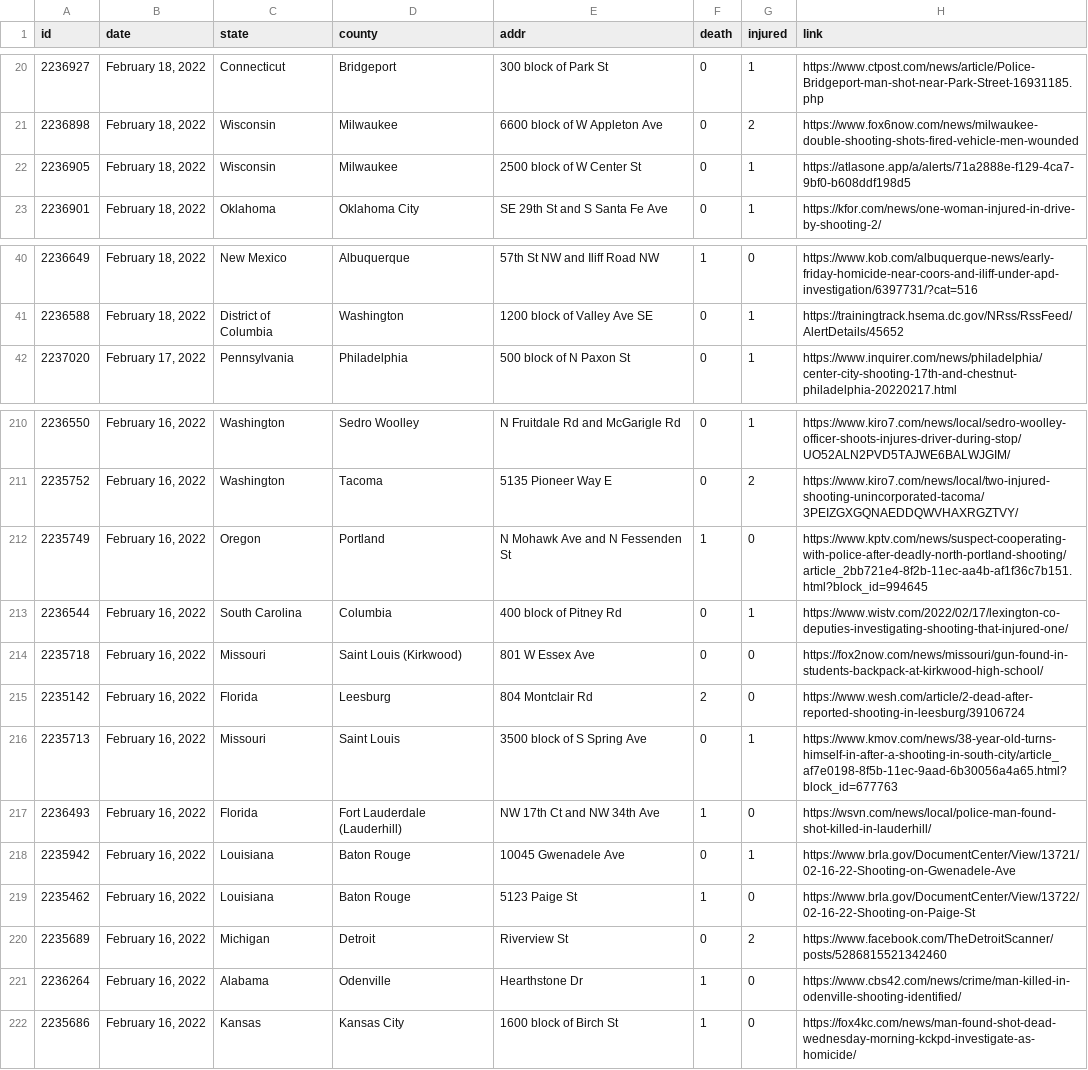
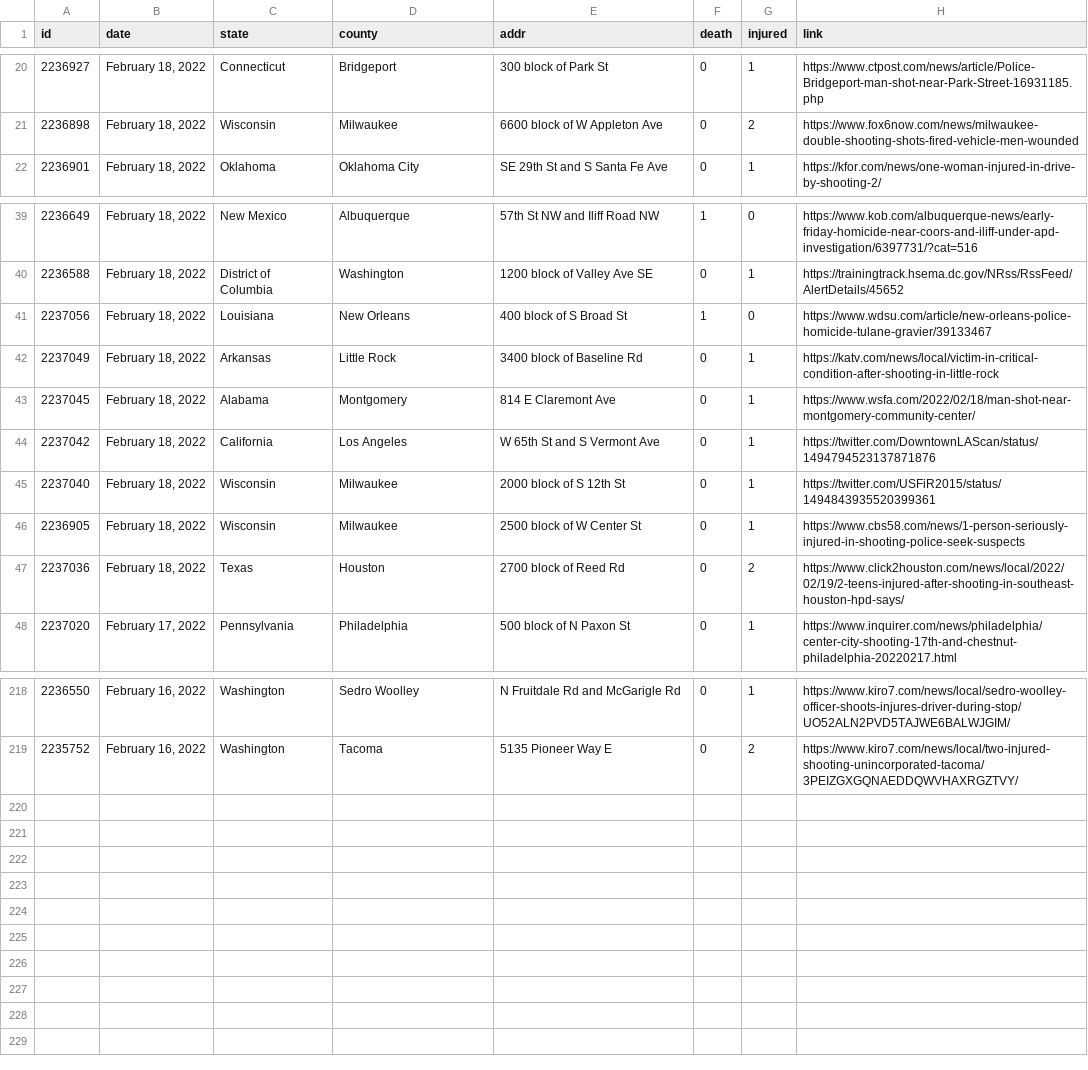
Before and after one commit to ch2ohch2oh/usgunviolence, a CSV file: data/data-2022-02-19.csv, drawn as a sheet; only a part is shown, gaps mark what is left out; removed rows and columns are numbered as before the commit, all else as after; the diff covers the shown part only; the diff names each change by its address in the sheet, - before the commit and + after, or states it on an @@ line.

```diff
--- a/data/data-2022-02-19.csv
+++ b/data/data-2022-02-19.csv
-row 22: 2236905 | February 18, 2022 | Wisconsin | Milwaukee | 2500 block of W Center St | 0 | 1 | https://atlasone.app/a/alerts/71a2888e-f129-4ca7-9bf0-b608ddf198d5
+row 41: 2237056 | February 18, 2022 | Louisiana | New Orleans | 400 block of S Broad St | 1 | 0 | https://www.wdsu.com/article/new-orleans-police-homicide-tulane-gravier/39133467
+row 42: 2237049 | February 18, 2022 | Arkansas | Little Rock | 3400 block of Baseline Rd | 0 | 1 | https://katv.com/news/local/victim-in-critical-condition-after-shooting-in-little-rock
+row 43: 2237045 | February 18, 2022 | Alabama | Montgomery | 814 E Claremont Ave | 0 | 1 | https://www.wsfa.com/2022/02/18/man-shot-near-montgomery-community-center/
+row 44: 2237042 | February 18, 2022 | California | Los Angeles | W 65th St and S Vermont Ave | 0 | 1 | https://twitter.com/DowntownLAScan/status/1494794523137871876
+row 45: 2237040 | February 18, 2022 | Wisconsin | Milwaukee | 2000 block of S 12th St | 0 | 1 | https://twitter.com/USFiR2015/status/1494843935520399361
+row 46: 2236905 | February 18, 2022 | Wisconsin | Milwaukee | 2500 block of W Center St | 0 | 1 | https://www.cbs58.com/news/1-person-seriously-injured-in-shooting-police-seek-suspects
+row 47: 2237036 | February 18, 2022 | Texas | Houston | 2700 block of Reed Rd | 0 | 2 | https://www.click2houston.com/news/local/2022/02/19/2-teens-injured-after-shooting-in-southeast-houston-hpd-says/
-row 212: 2235749 | February 16, 2022 | Oregon | Portland | N Mohawk Ave and N Fessenden St | 1 | 0 | https://www.kptv.com/news/suspect-cooperating-with-police-after-deadly-north-portland-shooting/article_2bb721e4-8f2b-11ec-aa4b-af1f36c7b151.html?block_id=994645
-row 213: 2236544 | February 16, 2022 | South Carolina | Columbia | 400 block of Pitney Rd | 0 | 1 | https://www.wistv.com/2022/02/17/lexington-co-deputies-investigating-shooting-that-injured-one/
-row 214: 2235718 | February 16, 2022 | Missouri | Saint Louis (Kirkwood) | 801 W Essex Ave | 0 | 0 | https://fox2now.com/news/missouri/gun-found-in-students-backpack-at-kirkwood-high-school/
-row 215: 2235142 | February 16, 2022 | Florida | Leesburg | 804 Montclair Rd | 2 | 0 | https://www.wesh.com/article/2-dead-after-reported-shooting-in-leesburg/39106724
-row 216: 2235713 | February 16, 2022 | Missouri | Saint Louis | 3500 block of S Spring Ave | 0 | 1 | https://www.kmov.com/news/38-year-old-turns-himself-in-after-a-shooting-in-south-city/article_af7e0198-8f5b-11ec-9aad-6b30056a4a65.html?block_id=677763
-row 217: 2236493 | February 16, 2022 | Florida | Fort Lauderdale (Lauderhill) | NW 17th Ct and NW 34th Ave | 1 | 0 | https://wsvn.com/news/local/police-man-found-shot-killed-in-lauderhill/
-row 218: 2235942 | February 16, 2022 | Louisiana | Baton Rouge | 10045 Gwenadele Ave | 0 | 1 | https://www.brla.gov/DocumentCenter/View/13721/02-16-22-Shooting-on-Gwenadele-Ave
-row 219: 2235462 | February 16, 2022 | Louisiana | Baton Rouge | 5123 Paige St | 1 | 0 | https://www.brla.gov/DocumentCenter/View/13722/02-16-22-Shooting-on-Paige-St
-row 220: 2235689 | February 16, 2022 | Michigan | Detroit | Riverview St | 0 | 2 | https://www.facebook.com/TheDetroitScanner/posts/5286815521342460
-row 221: 2236264 | February 16, 2022 | Alabama | Odenville | Hearthstone Dr | 1 | 0 | https://www.cbs42.com/news/crime/man-killed-in-odenville-shooting-identified/
-row 222: 2235686 | February 16, 2022 | Kansas | Kansas City | 1600 block of Birch St | 1 | 0 | https://fox4kc.com/news/man-found-shot-dead-wednesday-morning-kckpd-investigate-as-homicide/
```
Also changed, not shown: 4 added rows and 2 removed rows elsewhere in this file, data/merged.csv, 3 other files.
